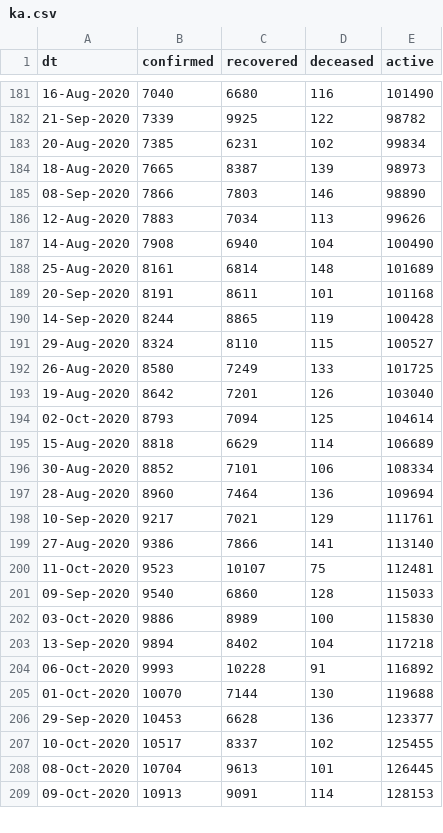
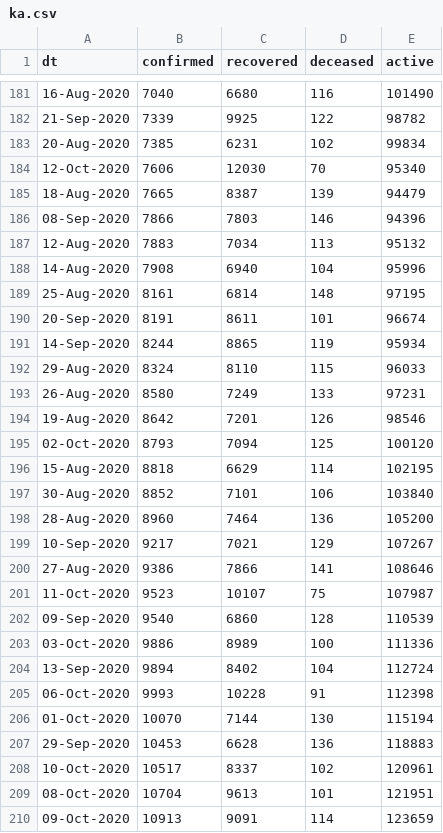
Before and after one commit to vsbabu/covid19_fb_ts, a CSV file: ka.csv, drawn as a sheet; only a part is shown, gaps mark what is left out; the diff covers the shown part only.

```diff
--- a/ka.csv
+++ b/ka.csv
@@ -183,27 +183,28 @@ dt,confirmed,recovered,deceased,active
 20-Aug-2020,7385,6231,102,99834
-18-Aug-2020,7665,8387,139,98973
-08-Sep-2020,7866,7803,146,98890
-12-Aug-2020,7883,7034,113,99626
-14-Aug-2020,7908,6940,104,100490
-25-Aug-2020,8161,6814,148,101689
-20-Sep-2020,8191,8611,101,101168
-14-Sep-2020,8244,8865,119,100428
-29-Aug-2020,8324,8110,115,100527
-26-Aug-2020,8580,7249,133,101725
-19-Aug-2020,8642,7201,126,103040
-02-Oct-2020,8793,7094,125,104614
-15-Aug-2020,8818,6629,114,106689
-30-Aug-2020,8852,7101,106,108334
-28-Aug-2020,8960,7464,136,109694
-10-Sep-2020,9217,7021,129,111761
-27-Aug-2020,9386,7866,141,113140
-11-Oct-2020,9523,10107,75,112481
-09-Sep-2020,9540,6860,128,115033
-03-Oct-2020,9886,8989,100,115830
-13-Sep-2020,9894,8402,104,117218
-06-Oct-2020,9993,10228,91,116892
-01-Oct-2020,10070,7144,130,119688
-29-Sep-2020,10453,6628,136,123377
-10-Oct-2020,10517,8337,102,125455
-08-Oct-2020,10704,9613,101,126445
-09-Oct-2020,10913,9091,114,128153
+12-Oct-2020,7606,12030,70,95340
+18-Aug-2020,7665,8387,139,94479
+08-Sep-2020,7866,7803,146,94396
+12-Aug-2020,7883,7034,113,95132
+14-Aug-2020,7908,6940,104,95996
+25-Aug-2020,8161,6814,148,97195
+20-Sep-2020,8191,8611,101,96674
+14-Sep-2020,8244,8865,119,95934
+29-Aug-2020,8324,8110,115,96033
+26-Aug-2020,8580,7249,133,97231
+19-Aug-2020,8642,7201,126,98546
+02-Oct-2020,8793,7094,125,100120
+15-Aug-2020,8818,6629,114,102195
+30-Aug-2020,8852,7101,106,103840
+28-Aug-2020,8960,7464,136,105200
+10-Sep-2020,9217,7021,129,107267
+27-Aug-2020,9386,7866,141,108646
+11-Oct-2020,9523,10107,75,107987
+09-Sep-2020,9540,6860,128,110539
+03-Oct-2020,9886,8989,100,111336
+13-Sep-2020,9894,8402,104,112724
+06-Oct-2020,9993,10228,91,112398
+01-Oct-2020,10070,7144,130,115194
+29-Sep-2020,10453,6628,136,118883
+10-Oct-2020,10517,8337,102,120961
+08-Oct-2020,10704,9613,101,121951
+09-Oct-2020,10913,9091,114,123659
```
Also changed, not shown: 4 edited cells elsewhere in this file, daily.csv, kl.csv, 39 other files.
